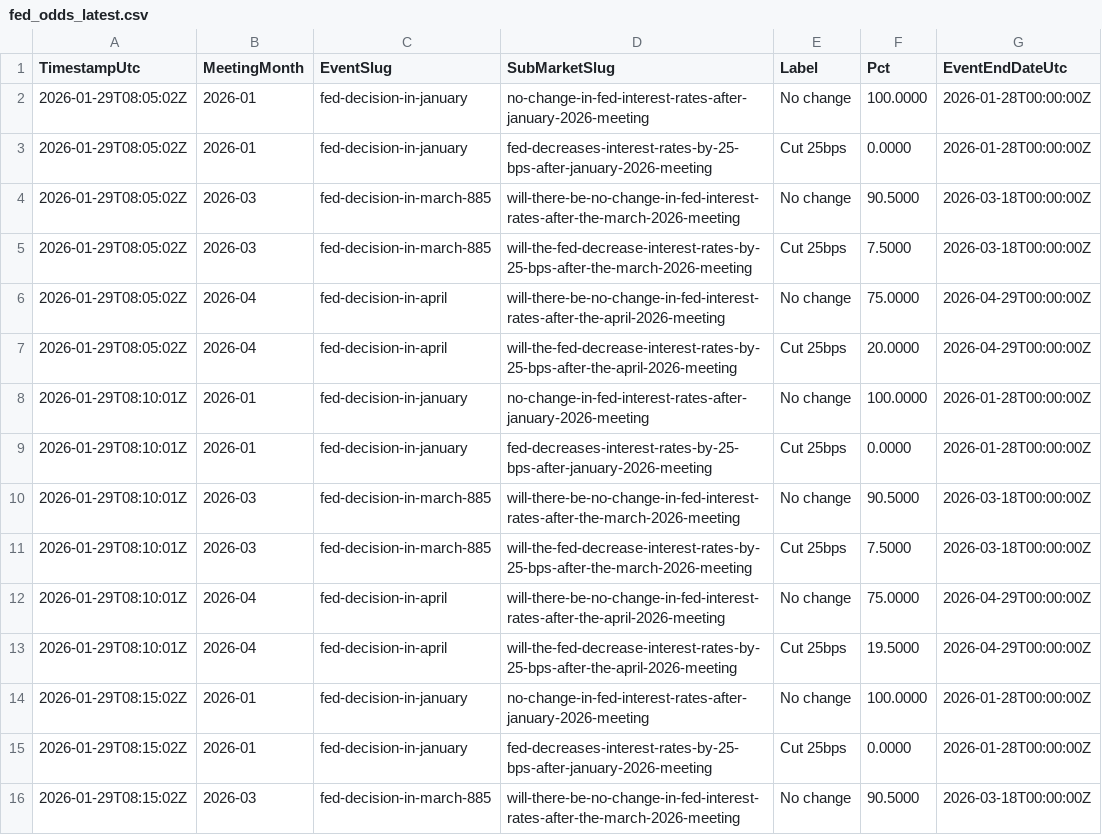
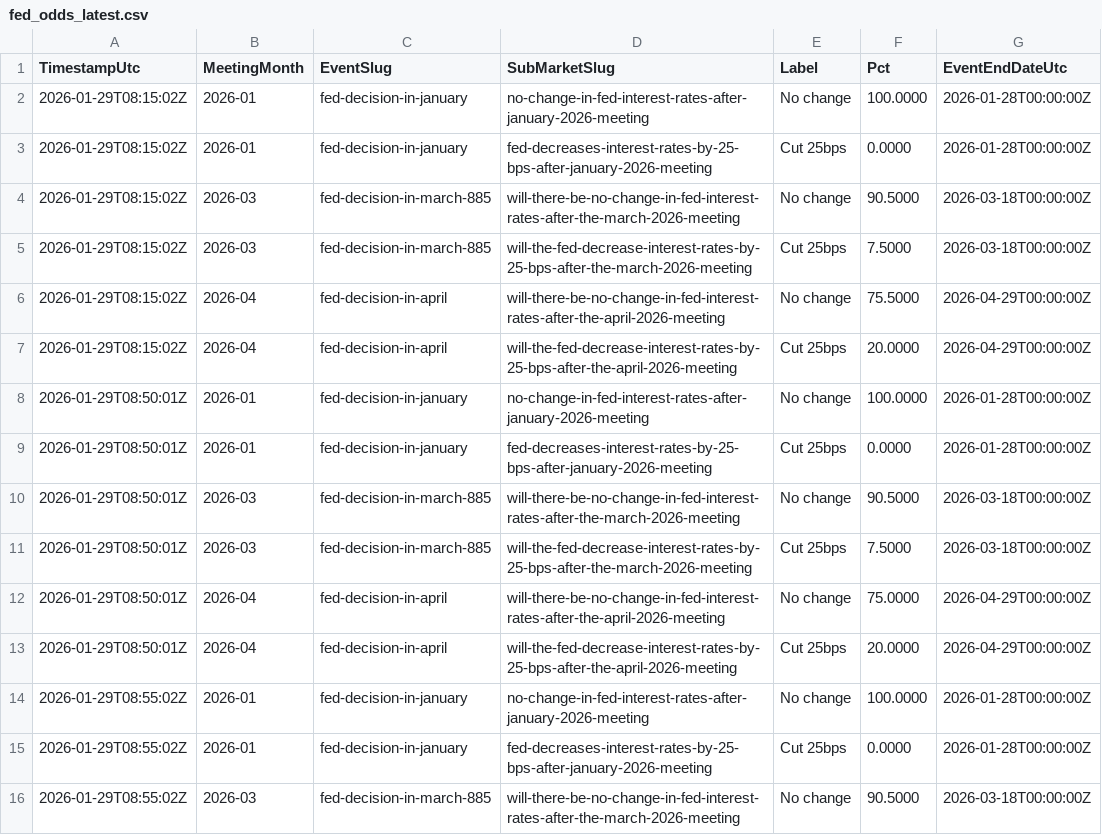
Before and after one commit to QaSH-data/econ-data, a CSV file: data/polymarket/fed_odds_latest.csv, drawn as a sheet; only a part is shown; the shorter side is filled out with more unchanged rows; the diff names each change by its address in the sheet, - before the commit and + after, or states it on an @@ line.

Commit message:
auto: update data 2026-02-05T00:20:01

```diff
--- a/data/polymarket/fed_odds_latest.csv
+++ b/data/polymarket/fed_odds_latest.csv
-row 2: 2026-01-29T08:05:02Z | 2026-01 | fed-decision-in-january | no-change-in-fed-interest-rates-after-january-2026-meeting | No change | 100.0000 | 2026-01-28T00:00:00Z
-row 3: 2026-01-29T08:05:02Z | 2026-01 | fed-decision-in-january | fed-decreases-interest-rates-by-25-bps-after-january-2026-meeting | Cut 25bps | 0.0000 | 2026-01-28T00:00:00Z
-row 4: 2026-01-29T08:05:02Z | 2026-03 | fed-decision-in-march-885 | will-there-be-no-change-in-fed-interest-rates-after-the-march-2026-meeting | No change | 90.5000 | 2026-03-18T00:00:00Z
-row 5: 2026-01-29T08:05:02Z | 2026-03 | fed-decision-in-march-885 | will-the-fed-decrease-interest-rates-by-25-bps-after-the-march-2026-meeting | Cut 25bps | 7.5000 | 2026-03-18T00:00:00Z
-row 6: 2026-01-29T08:05:02Z | 2026-04 | fed-decision-in-april | will-there-be-no-change-in-fed-interest-rates-after-the-april-2026-meeting | No change | 75.0000 | 2026-04-29T00:00:00Z
-row 7: 2026-01-29T08:05:02Z | 2026-04 | fed-decision-in-april | will-the-fed-decrease-interest-rates-by-25-bps-after-the-april-2026-meeting | Cut 25bps | 20.0000 | 2026-04-29T00:00:00Z
-row 8: 2026-01-29T08:10:01Z | 2026-01 | fed-decision-in-january | no-change-in-fed-interest-rates-after-january-2026-meeting | No change | 100.0000 | 2026-01-28T00:00:00Z
-row 9: 2026-01-29T08:10:01Z | 2026-01 | fed-decision-in-january | fed-decreases-interest-rates-by-25-bps-after-january-2026-meeting | Cut 25bps | 0.0000 | 2026-01-28T00:00:00Z
-row 10: 2026-01-29T08:10:01Z | 2026-03 | fed-decision-in-march-885 | will-there-be-no-change-in-fed-interest-rates-after-the-march-2026-meeting | No change | 90.5000 | 2026-03-18T00:00:00Z
-row 11: 2026-01-29T08:10:01Z | 2026-03 | fed-decision-in-march-885 | will-the-fed-decrease-interest-rates-by-25-bps-after-the-march-2026-meeting | Cut 25bps | 7.5000 | 2026-03-18T00:00:00Z
-row 12: 2026-01-29T08:10:01Z | 2026-04 | fed-decision-in-april | will-there-be-no-change-in-fed-interest-rates-after-the-april-2026-meeting | No change | 75.0000 | 2026-04-29T00:00:00Z
-row 13: 2026-01-29T08:10:01Z | 2026-04 | fed-decision-in-april | will-the-fed-decrease-interest-rates-by-25-bps-after-the-april-2026-meeting | Cut 25bps | 19.5000 | 2026-04-29T00:00:00Z
```
Also changed, not shown: data/polymarket/history/2026-01.csv, data/polymarket/history/2026-03.csv, 2 other files.
